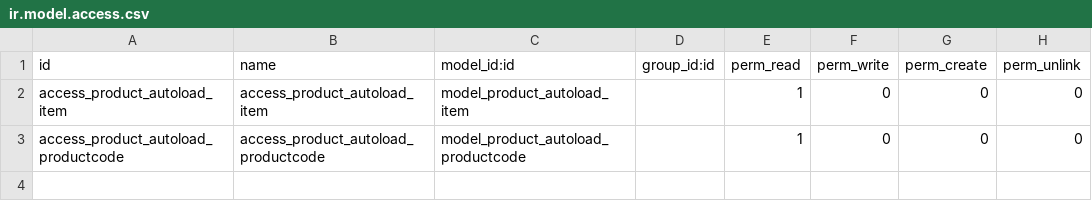
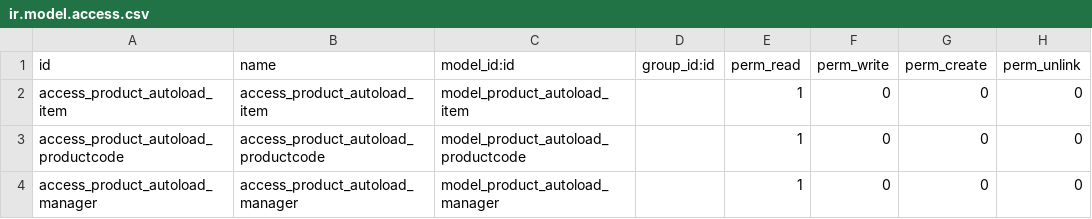
Before and after one commit to jobiols/odoo-addons, a CSV file: product_autoload/security/ir.model.access.csv, drawn as a sheet.

```diff
--- a/product_autoload/security/ir.model.access.csv
+++ b/product_autoload/security/ir.model.access.csv
@@ -3 +3,2 @@ access_product_autoload_item,access_product_autoload_item,model_product_autoload
 access_product_autoload_productcode,access_product_autoload_productcode,model_product_autoload_productcode,,1,0,0,0
+access_product_autoload_manager,access_product_autoload_manager,model_product_autoload_manager,,1,0,0,0
```
Also changed, not shown: 2 other files.
